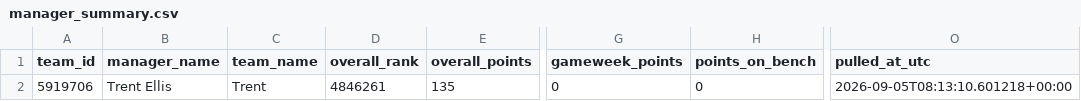
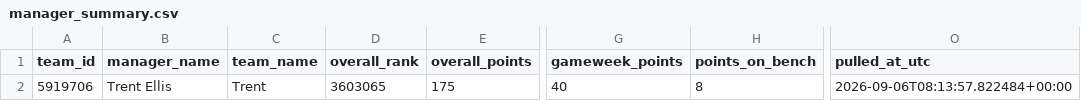
Before and after one commit to Quikksilva/FPLAIAssistant, a CSV file: fpl_data/manager_summary.csv, drawn as a sheet; only a part is shown, gaps mark what is left out; the diff names each change by its address in the sheet, - before the commit and + after, or states it on an @@ line.

```diff
--- a/fpl_data/manager_summary.csv
+++ b/fpl_data/manager_summary.csv
-D2 (overall_rank): 4846261
+D2 (overall_rank): 3603065
-E2 (overall_points): 135
+E2 (overall_points): 175
-G2 (gameweek_points): 0
+G2 (gameweek_points): 40
-H2 (points_on_bench): 0
+H2 (points_on_bench): 8
-O2 (pulled_at_utc): 2026-09-05T08:13:10.601218+00:00
+O2 (pulled_at_utc): 2026-09-06T08:13:57.822484+00:00
```
Also changed, not shown: fpl_data/fixtures.csv, fpl_data/players.csv, 3 other files.
